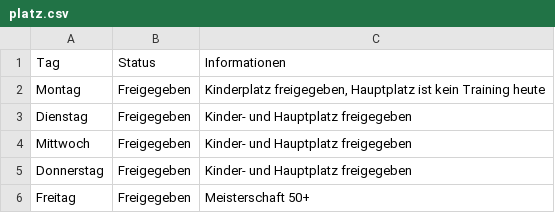
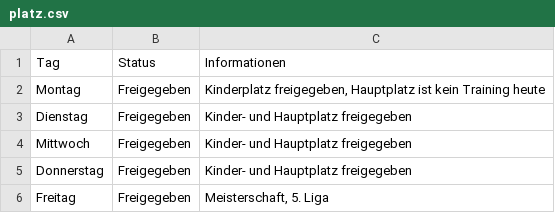
Before and after one commit to marsl21/Rasenplatz, a CSV file: platz.csv, drawn as a sheet.

Commit message:
Add files via upload

```diff
--- a/platz.csv
+++ b/platz.csv
@@ -5,2 +5,2 @@ Mittwoch;Freigegeben;Kinder- und Hauptplatz freigegeben
 Donnerstag;Freigegeben;Kinder- und Hauptplatz freigegeben
-Freitag;Freigegeben;Meisterschaft 50+
+Freitag;Freigegeben;Meisterschaft, 5. Liga
```
